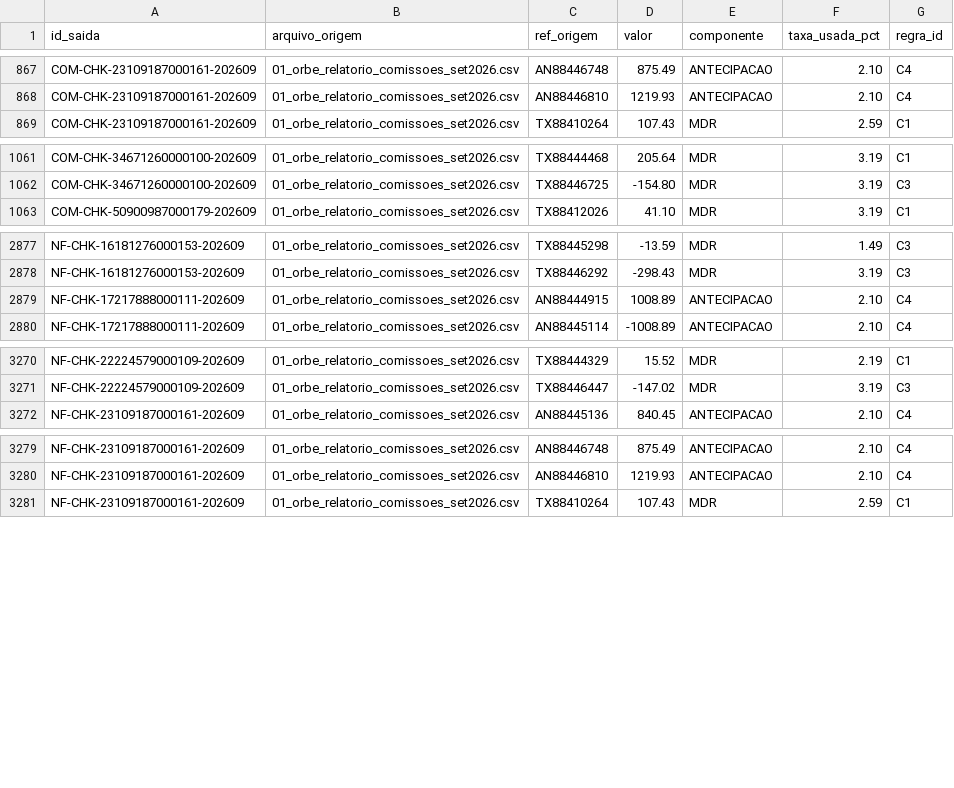
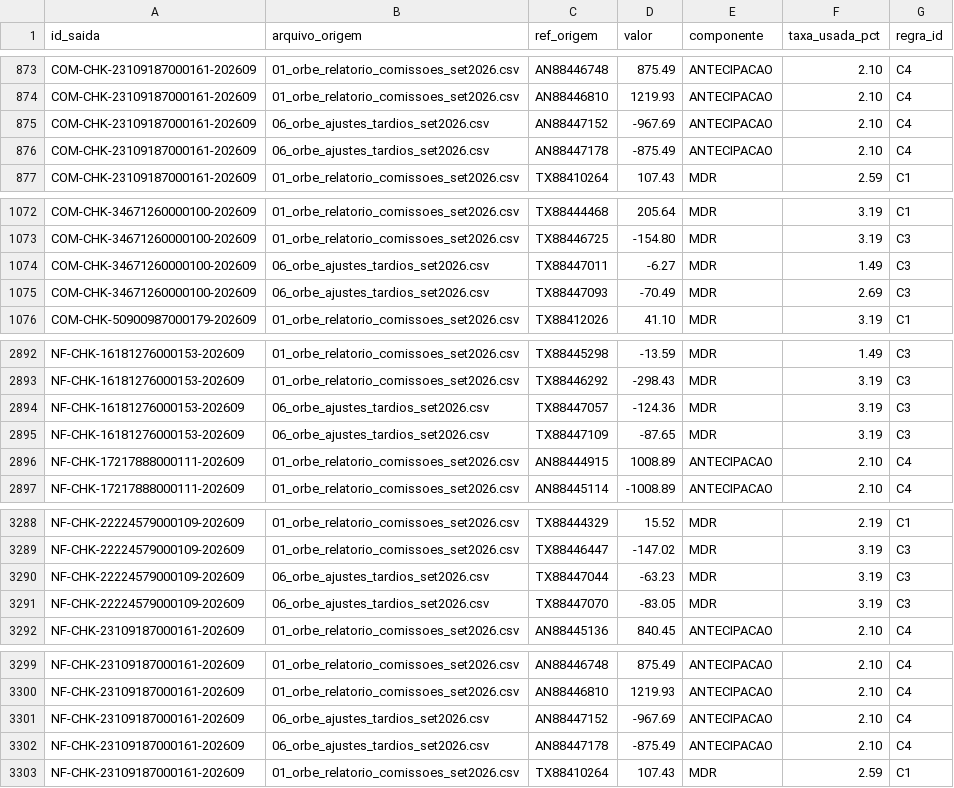
Before and after one commit to PriscilaFalcao/barte-challenge-casa-barton, a CSV file: saida/rastro.csv, drawn as a sheet; only a part is shown, gaps mark what is left out; the diff covers the shown part only; the diff names each change by its address in the sheet, - before the commit and + after, or states it on an @@ line.

```diff
--- a/saida/rastro.csv
+++ b/saida/rastro.csv
+row 875: COM-CHK-23109187000161-202609 | 06_orbe_ajustes_tardios_set2026.csv | AN88447152 | -967.69 | ANTECIPACAO | 2.10 | C4
+row 876: COM-CHK-23109187000161-202609 | 06_orbe_ajustes_tardios_set2026.csv | AN88447178 | -875.49 | ANTECIPACAO | 2.10 | C4
+row 1074: COM-CHK-34671260000100-202609 | 06_orbe_ajustes_tardios_set2026.csv | TX88447011 | -6.27 | MDR | 1.49 | C3
+row 1075: COM-CHK-34671260000100-202609 | 06_orbe_ajustes_tardios_set2026.csv | TX88447093 | -70.49 | MDR | 2.69 | C3
+row 2894: NF-CHK-16181276000153-202609 | 06_orbe_ajustes_tardios_set2026.csv | TX88447057 | -124.36 | MDR | 3.19 | C3
+row 2895: NF-CHK-16181276000153-202609 | 06_orbe_ajustes_tardios_set2026.csv | TX88447109 | -87.65 | MDR | 3.19 | C3
+row 3290: NF-CHK-22224579000109-202609 | 06_orbe_ajustes_tardios_set2026.csv | TX88447044 | -63.23 | MDR | 3.19 | C3
+row 3291: NF-CHK-22224579000109-202609 | 06_orbe_ajustes_tardios_set2026.csv | TX88447070 | -83.05 | MDR | 3.19 | C3
+row 3301: NF-CHK-23109187000161-202609 | 06_orbe_ajustes_tardios_set2026.csv | AN88447152 | -967.69 | ANTECIPACAO | 2.10 | C4
+row 3302: NF-CHK-23109187000161-202609 | 06_orbe_ajustes_tardios_set2026.csv | AN88447178 | -875.49 | ANTECIPACAO | 2.10 | C4
```
Also changed, not shown: 18 added rows elsewhere in this file, saida/comissoes_por_lojista.csv, saida/notas_a_emitir.csv, 30 other files.
